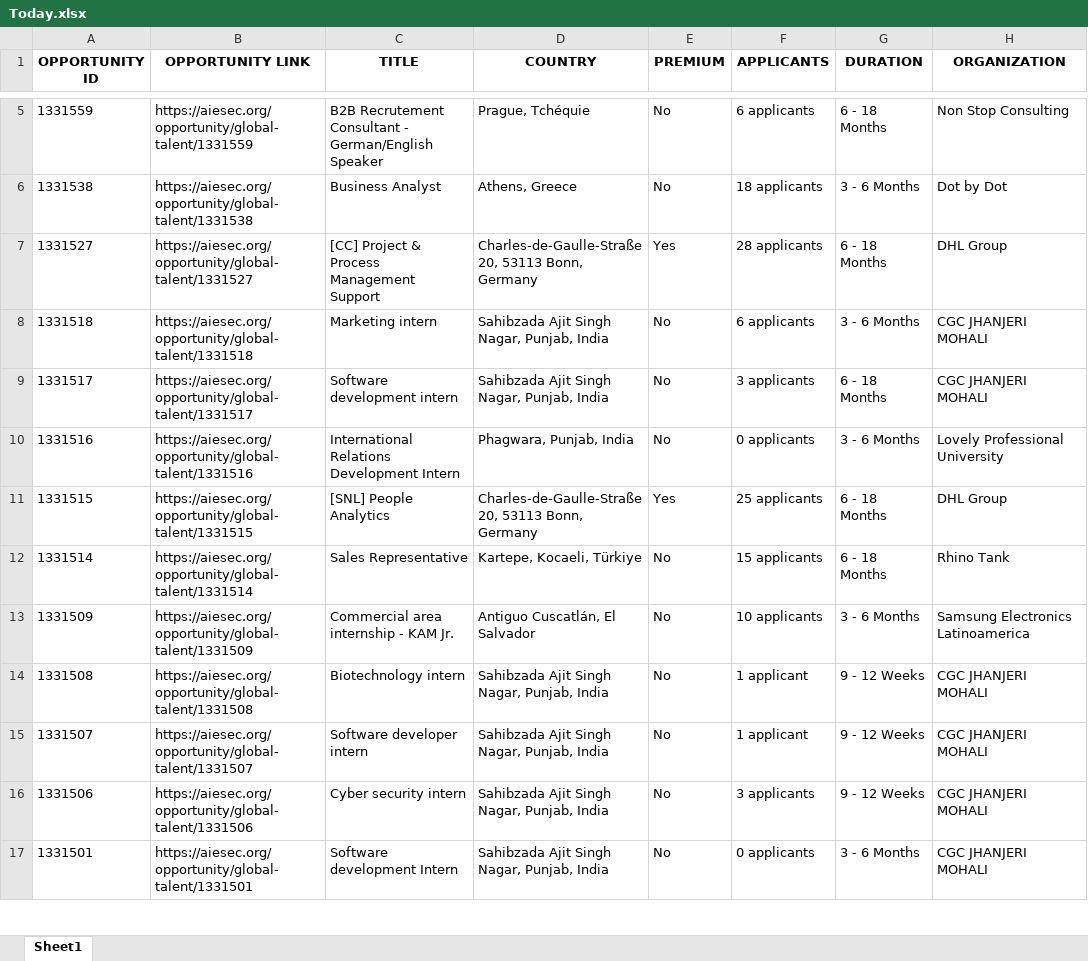
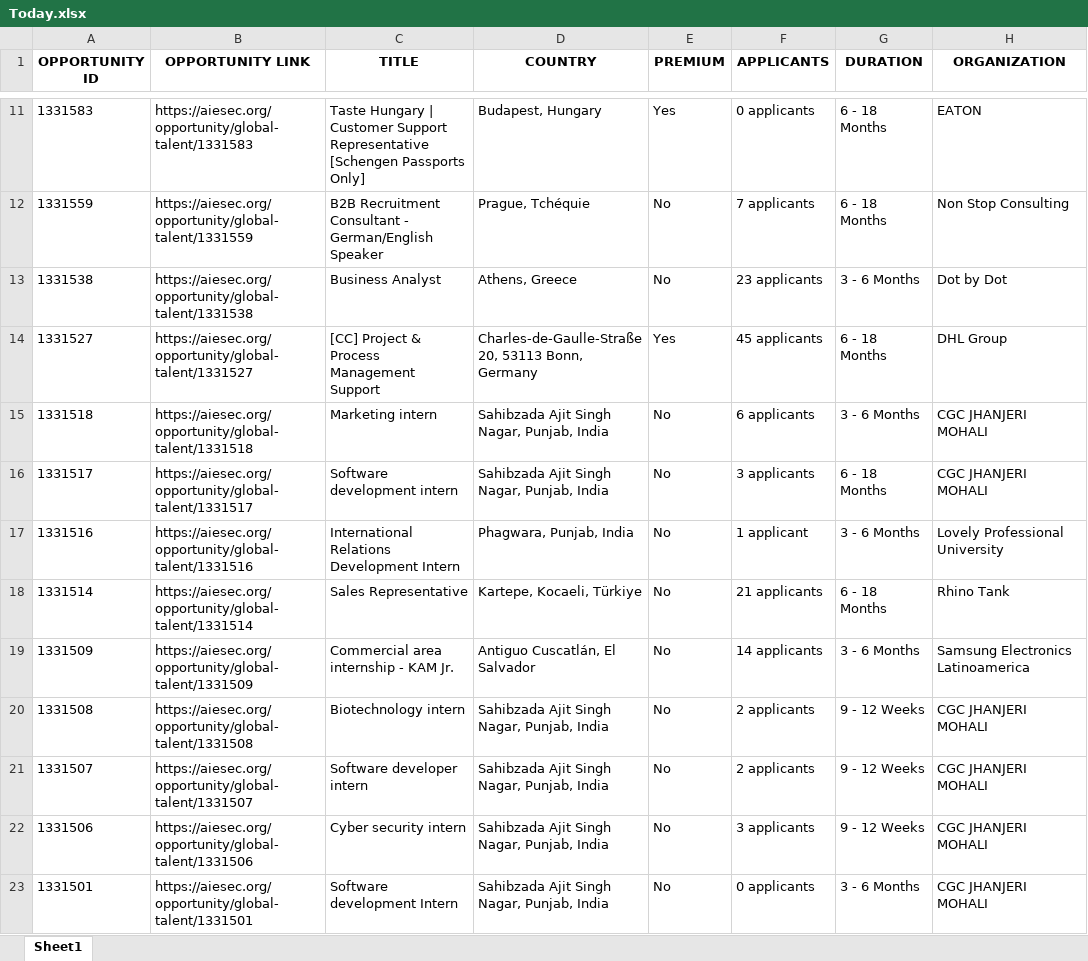
Before and after one commit to IbrahiimHassan/AIESEC_GUC, an Excel workbook: Today.xlsx, sheet Sheet1, drawn as a sheet; only a part is shown, gaps mark what is left out; values as stored, in another font and other column widths than the file's, no borders; removed rows and columns are numbered as before the commit, all else as after; the diff covers the shown part only; the diff names each change by its address in the sheet, - before the commit and + after, or states it on an @@ line.

```diff
--- a/Today.xlsx (sheet Sheet1)
+++ b/Today.xlsx (sheet Sheet1)
+row 11: 1331583 | https://aiesec.org/opportunity/global-talent/1331583 | Taste Hungary | Customer Support Representative [Schengen Passports Only] | Budapest, Hungary | Yes | 0 applicants | 6 - 18 Months | EATON
-C12 (TITLE): B2B Recrutement Consultant -…
+C12 (TITLE): B2B Recruitment Consultant -…
-F12 (APPLICANTS): 6 applicants
+F12 (APPLICANTS): 7 applicants
-F13 (APPLICANTS): 18 applicants
+F13 (APPLICANTS): 23 applicants
-F14 (APPLICANTS): 28 applicants
+F14 (APPLICANTS): 45 applicants
-F17 (APPLICANTS): 0 applicants
+F17 (APPLICANTS): 1 applicant
-row 11: 1331515 | https://aiesec.org/opportunity/global-talent/1331515 | [SNL] People Analytics | Charles-de-Gaulle-Straße 20, 53113 Bonn, Germany | Yes | 25 applicants | 6 - 18 Months | DHL Group
-F18 (APPLICANTS): 15 applicants
+F18 (APPLICANTS): 21 applicants
-F19 (APPLICANTS): 10 applicants
+F19 (APPLICANTS): 14 applicants
-F20:F21 (APPLICANTS): 1 applicant
+F20:F21 (APPLICANTS): 2 applicants
```
Also changed, not shown: 39 added rows, 6 removed rows, 2 moved rows and 54 edited cells elsewhere in this sheet, New.xlsx, 1 other file.
